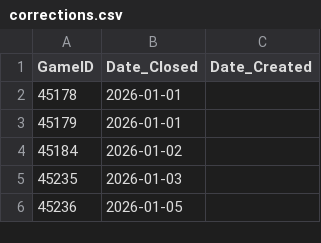
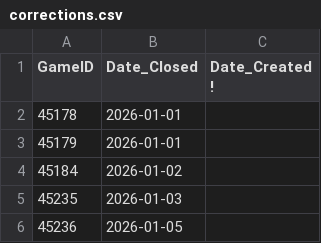
Before and after one commit to Tricholome/rootelo, a CSV file: data/rdl/corrections.csv, drawn as a sheet; only a part is shown.

```diff
--- a/data/rdl/corrections.csv
+++ b/data/rdl/corrections.csv
@@ -1,2 +1,2 @@
-GameID,Date_Closed,Date_Created
+GameID,Date_Closed,Date_Created !
 45178,2026-01-01
```
